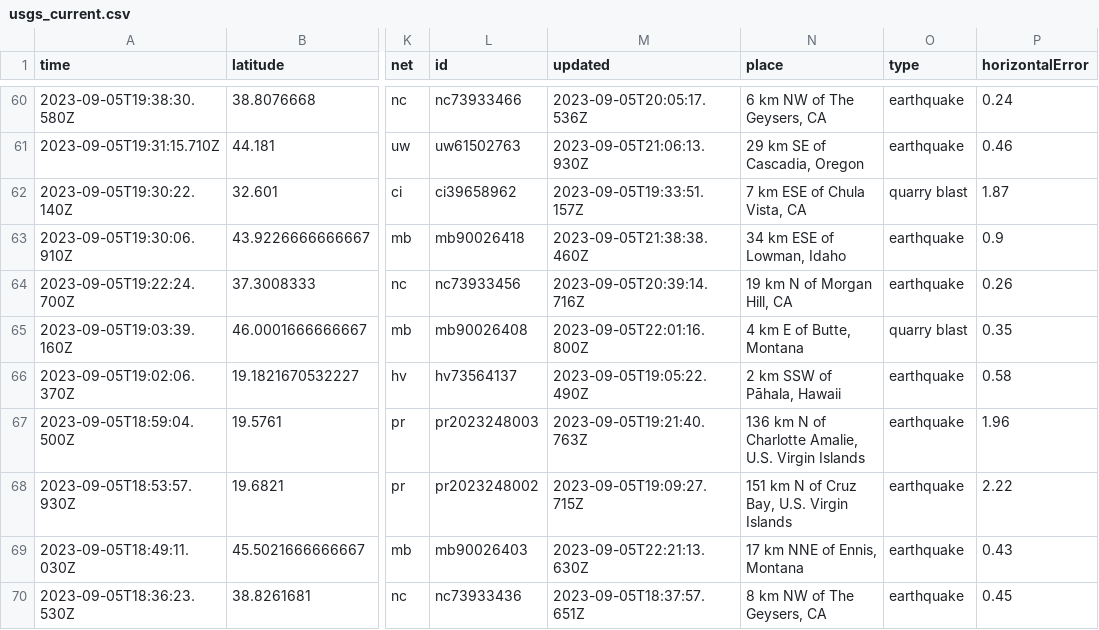
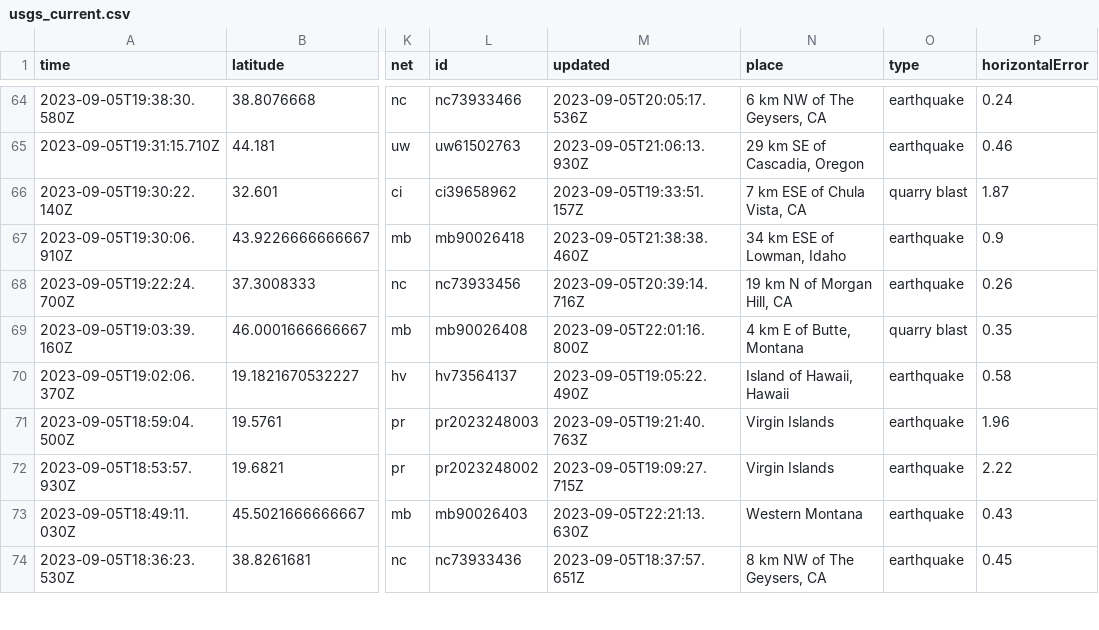
Before and after one commit to carlappen/nicar23-github-actions, a CSV file: usgs_current.csv, drawn as a sheet; only a part is shown, gaps mark what is left out; addresses are those after the commit; the diff covers the shown part only; the diff names each change by its address in the sheet, - before the commit and + after, or states it on an @@ line.

```diff
--- a/usgs_current.csv
+++ b/usgs_current.csv
-N70 (place): 2 km SSW of Pāhala, Hawaii
+N70 (place): Island of Hawaii, Hawaii
-N71 (place): 136 km N of Charlotte Amalie, U.S. Virgin Islands
+N71 (place): Virgin Islands
-N72 (place): 151 km N of Cruz Bay, U.S. Virgin Islands
+N72 (place): Virgin Islands
-N73 (place): 17 km NNE of Ennis, Montana
+N73 (place): Western Montana
```
Also changed, not shown: 4 added rows, 2 removed rows and 36 edited cells elsewhere in this file.
